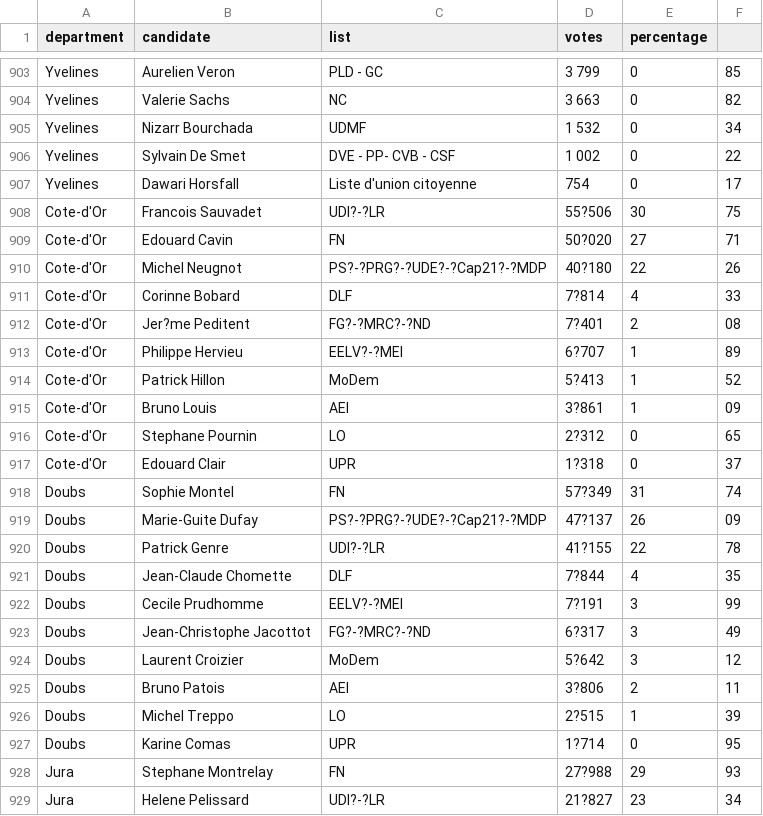
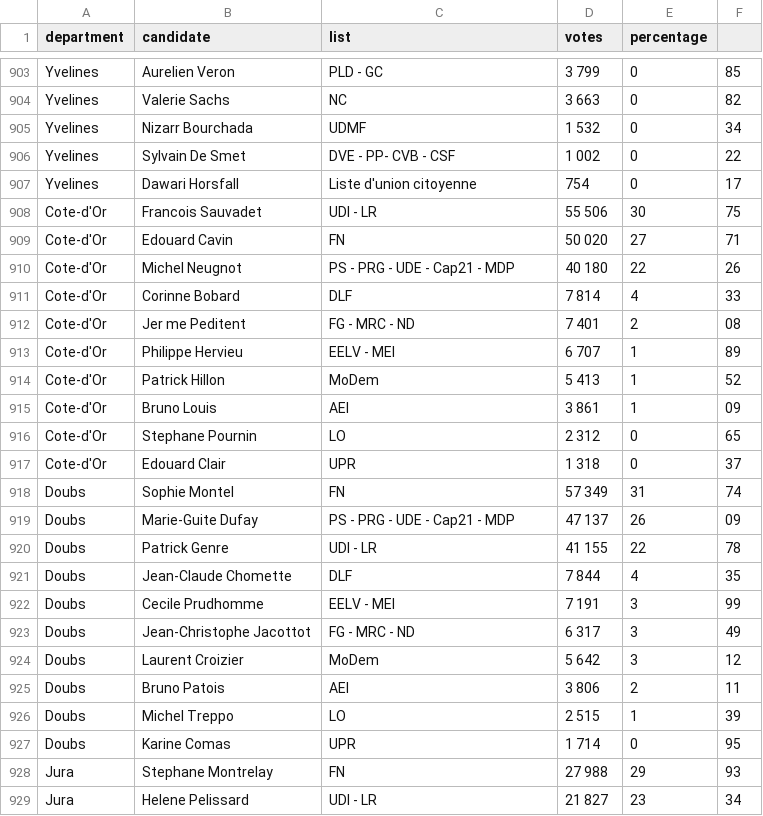
Before and after one commit to MerlinHeidemanns/election_forecast_france, a CSV file: dta/election_results/election_results_regional/2015_region_t1_candidates.csv, drawn as a sheet; only a part is shown, gaps mark what is left out; the diff covers the shown part only.

```diff
--- a/dta/election_results/election_results_regional/2015_region_t1_candidates.csv
+++ b/dta/election_results/election_results_regional/2015_region_t1_candidates.csv
@@ -907,23 +907,23 @@ Yvelines,Sylvain De Smet,DVE - PP- CVB - CSF,1 002,0,22
 Yvelines,Dawari Horsfall,Liste d'union citoyenne,754,0,17
-Cote-d'Or,Francois Sauvadet,UDI?-?LR,55?506,30,75
-Cote-d'Or,Edouard Cavin,FN,50?020,27,71
-Cote-d'Or,Michel Neugnot,PS?-?PRG?-?UDE?-?Cap21?-?MDP,40?180,22,26
-Cote-d'Or,Corinne Bobard,DLF,7?814,4,33
-Cote-d'Or,Jer?me Peditent,FG?-?MRC?-?ND,7?401,2,08
-Cote-d'Or,Philippe Hervieu,EELV?-?MEI,6?707,1,89
-Cote-d'Or,Patrick Hillon,MoDem,5?413,1,52
-Cote-d'Or,Bruno Louis,AEI,3?861,1,09
-Cote-d'Or,Stephane Pournin,LO,2?312,0,65
-Cote-d'Or,Edouard Clair,UPR,1?318,0,37
-Doubs,Sophie Montel,FN,57?349,31,74
-Doubs,Marie-Guite Dufay,PS?-?PRG?-?UDE?-?Cap21?-?MDP,47?137,26,09
-Doubs,Patrick Genre,UDI?-?LR,41?155,22,78
-Doubs,Jean-Claude Chomette,DLF,7?844,4,35
-Doubs,Cecile Prudhomme,EELV?-?MEI,7?191,3,99
-Doubs,Jean-Christophe Jacottot,FG?-?MRC?-?ND,6?317,3,49
-Doubs,Laurent Croizier,MoDem,5?642,3,12
-Doubs,Bruno Patois,AEI,3?806,2,11
-Doubs,Michel Treppo,LO,2?515,1,39
-Doubs,Karine Comas,UPR,1?714,0,95
-Jura,Stephane Montrelay,FN,27?988,29,93
-Jura,Helene Pelissard,UDI?-?LR,21?827,23,34
+Cote-d'Or,Francois Sauvadet,UDI - LR,55 506,30,75
+Cote-d'Or,Edouard Cavin,FN,50 020,27,71
+Cote-d'Or,Michel Neugnot,PS - PRG - UDE - Cap21 - MDP,40 180,22,26
+Cote-d'Or,Corinne Bobard,DLF,7 814,4,33
+Cote-d'Or,Jer me Peditent,FG - MRC - ND,7 401,2,08
+Cote-d'Or,Philippe Hervieu,EELV - MEI,6 707,1,89
+Cote-d'Or,Patrick Hillon,MoDem,5 413,1,52
+Cote-d'Or,Bruno Louis,AEI,3 861,1,09
+Cote-d'Or,Stephane Pournin,LO,2 312,0,65
+Cote-d'Or,Edouard Clair,UPR,1 318,0,37
+Doubs,Sophie Montel,FN,57 349,31,74
+Doubs,Marie-Guite Dufay,PS - PRG - UDE - Cap21 - MDP,47 137,26,09
+Doubs,Patrick Genre,UDI - LR,41 155,22,78
+Doubs,Jean-Claude Chomette,DLF,7 844,4,35
+Doubs,Cecile Prudhomme,EELV - MEI,7 191,3,99
+Doubs,Jean-Christophe Jacottot,FG - MRC - ND,6 317,3,49
+Doubs,Laurent Croizier,MoDem,5 642,3,12
+Doubs,Bruno Patois,AEI,3 806,2,11
+Doubs,Michel Treppo,LO,2 515,1,39
+Doubs,Karine Comas,UPR,1 714,0,95
+Jura,Stephane Montrelay,FN,27 988,29,93
+Jura,Helene Pelissard,UDI - LR,21 827,23,34
```
Also changed, not shown: 80 edited cells elsewhere in this file, dta/election_results/election_results_regional/2015_lists.csv, 3 other files.
